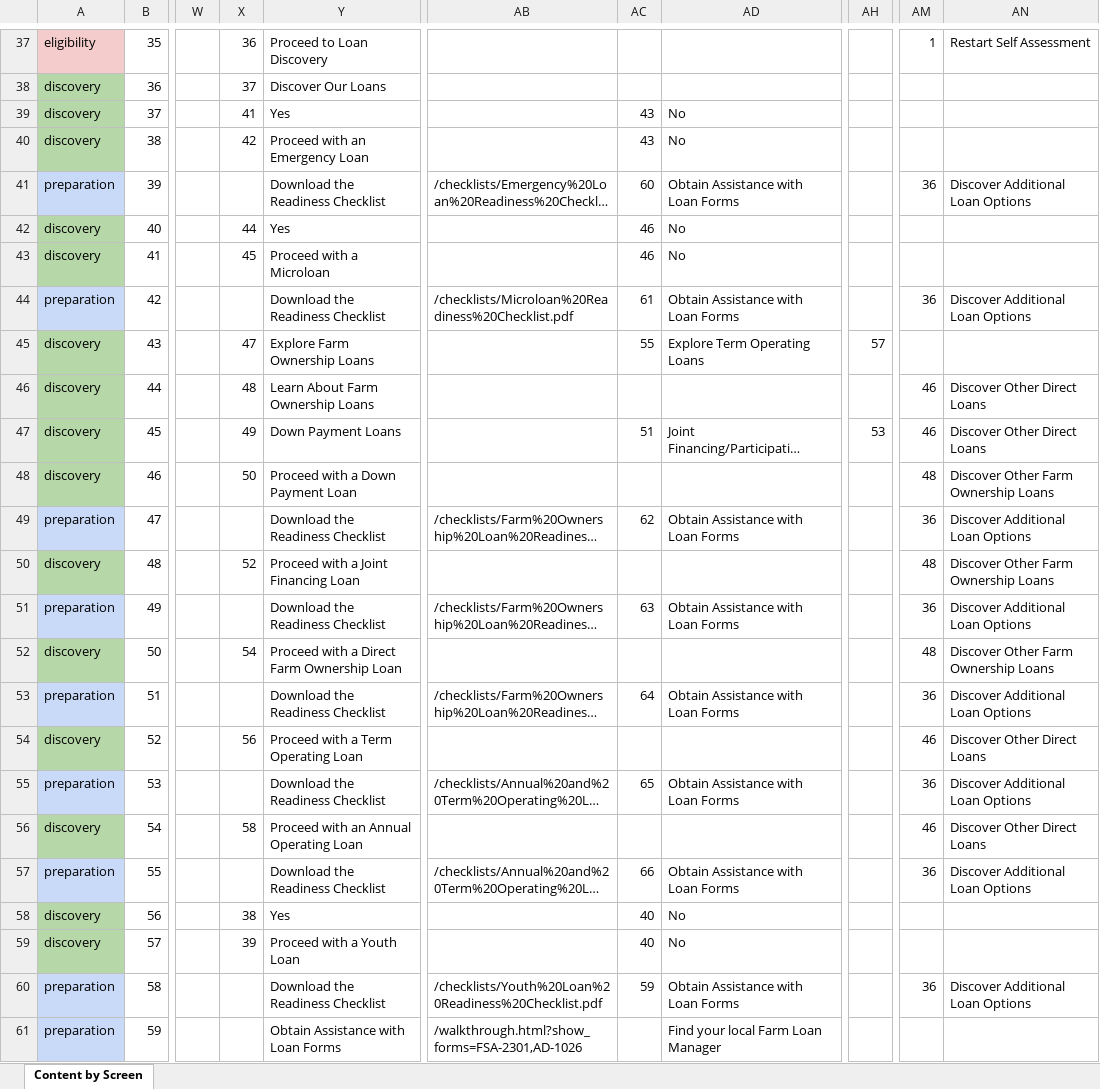
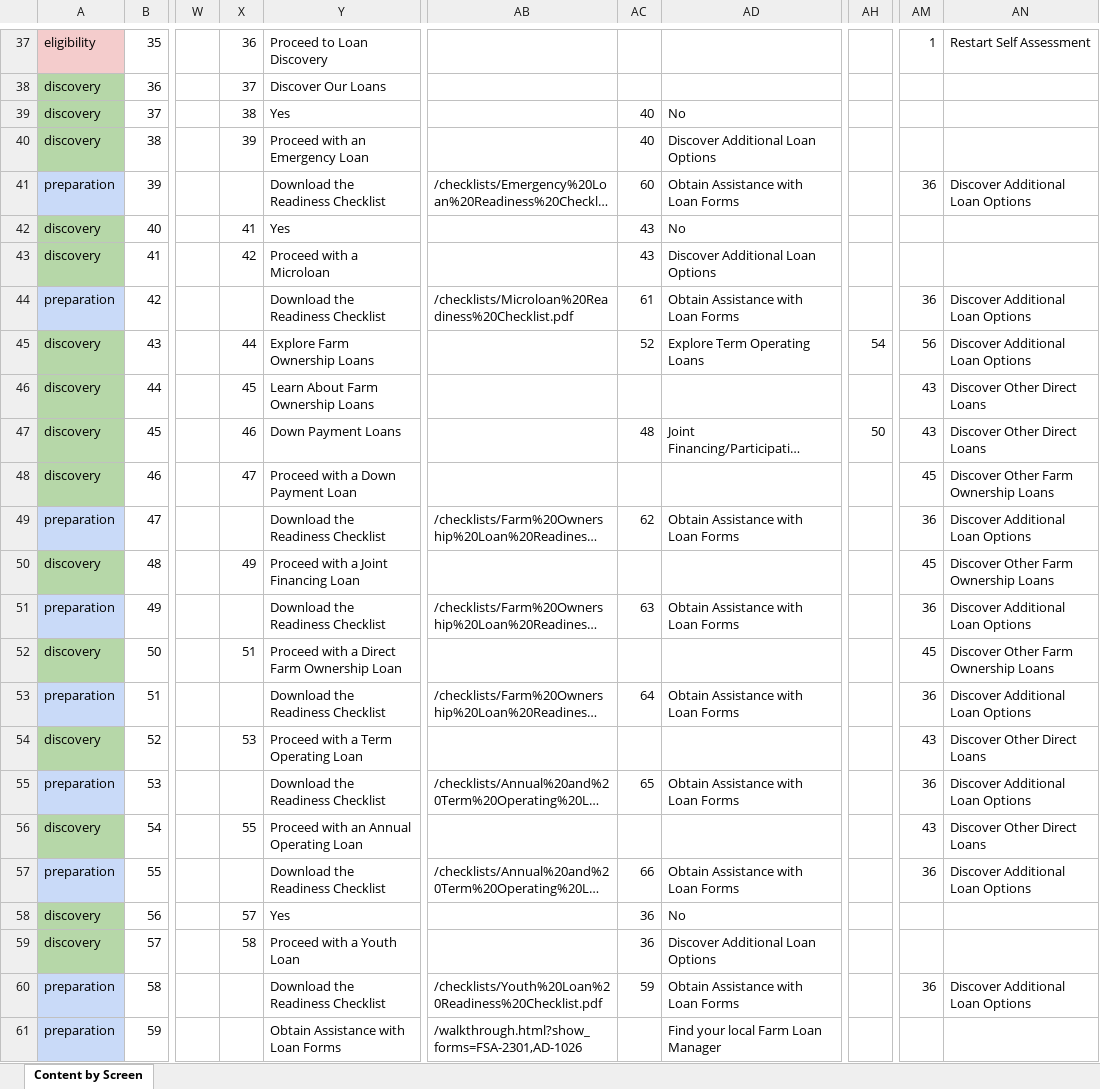
Before and after one commit to 18F/usda-loan-assitant-walkthrough, an Excel workbook: make_lrt_json/LAT-content_Mod1_2.xlsx, sheet Content by Screen, drawn as a sheet; only a part is shown, gaps mark what is left out; long unchanged cells end in …; values as stored, in another font and other column widths than the file's, no borders; charts and pictures not drawn; the diff names each change by its address in the sheet, - before the commit and + after, or states it on an @@ line.

```diff
--- a/make_lrt_json/LAT-content_Mod1_2.xlsx (sheet Content by Screen)
+++ b/make_lrt_json/LAT-content_Mod1_2.xlsx (sheet Content by Screen)
-X39: 41
+X39: 38
-AC39:AC40: 43
+AC39:AC40: 40
-X40: 42
+X40: 39
-AD40: No
+AD40: Discover Additional Loan Options
-X42: 44
+X42: 41
-AC42:AC43: 46
+AC42:AC43: 43
-X43: 45
+X43: 42
-AD43: No
+AD43: Discover Additional Loan Options
-X45: 47
+X45: 44
-AC45: 55
+AC45: 52
-AH45: 57
+AH45: 54
-AM45: (empty)
+AM45: 56
-AN45: (empty)
+AN45: Discover Additional Loan Options
-X46: 48
+X46: 45
-AM46:AM47: 46
+AM46:AM47: 43
-X47: 49
+X47: 46
-AC47: 51
+AC47: 48
-AH47: 53
+AH47: 50
-X48: 50
+X48: 47
-AM48: 48
+AM48: 45
-X50: 52
+X50: 49
-AM50: 48
+AM50: 45
-X52: 54
+X52: 51
-AM52: 48
+AM52: 45
-X54: 56
+X54: 53
-AM54: 46
+AM54: 43
-X56: 58
+X56: 55
-AM56: 46
+AM56: 43
-X58: 38
+X58: 57
-AC58:AC59: 40
+AC58:AC59: 36
-X59: 39
+X59: 58
-AD59: No
+AD59: Discover Additional Loan Options
```
Also changed, not shown: charts or pictures, 2 other files.
